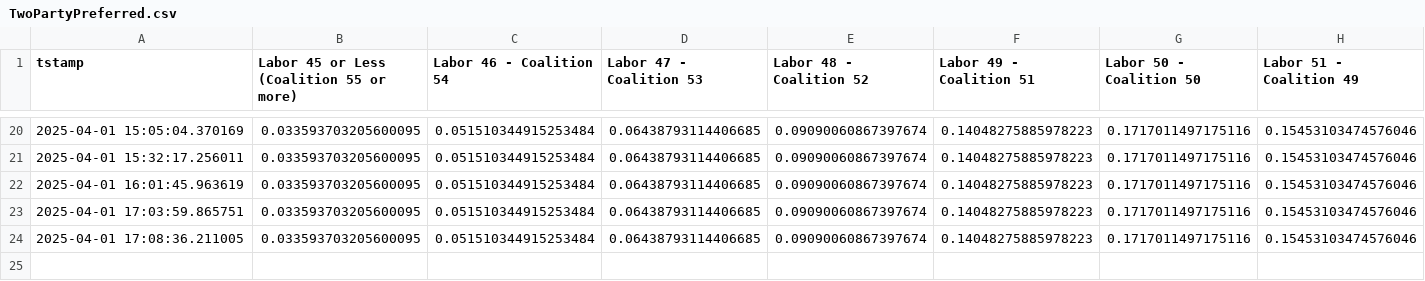
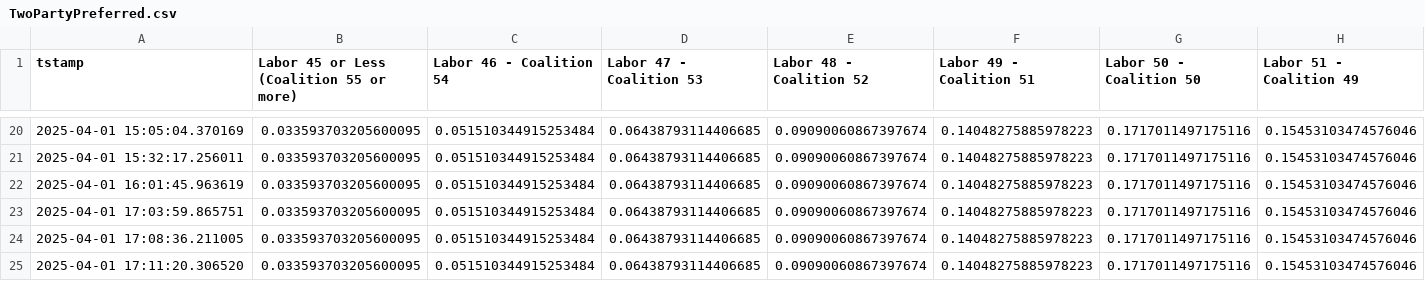
Before and after one commit to aliopor/odds, a CSV file: TwoPartyPreferred.csv, drawn as a sheet; only a part is shown, gaps mark what is left out; rows hold the shown columns only; the diff names each change by its address in the sheet, - before the commit and + after, or states it on an @@ line.

Commit message:
Update data 2025-04-01 17:11:31

```diff
--- a/TwoPartyPreferred.csv
+++ b/TwoPartyPreferred.csv
+row 25: 2025-04-01 17:11:20.306520 | 0.033593703205600095 | 0.051510344915253484 | 0.06438793114406685 | 0.09090060867397674 | 0.14048275885978223 | 0.1717011497175116 | 0.15453103474576046
```
Also changed, not shown: Majority.csv, formedGov.csv, 1 other file.
